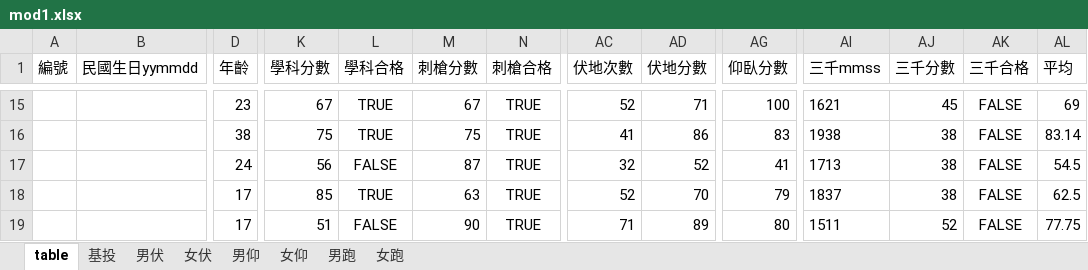
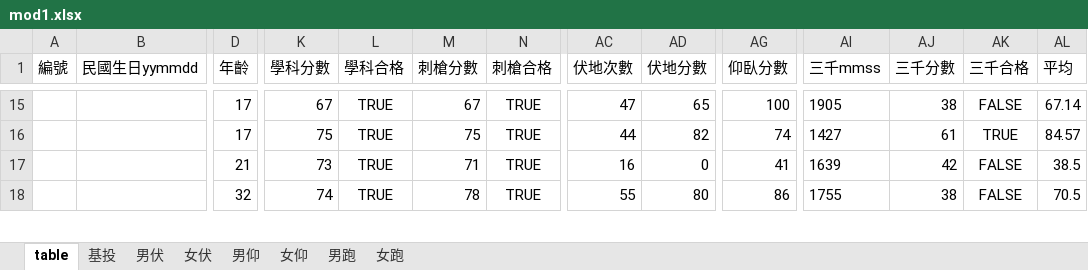
Before and after one commit to 0100Light/pe-calc, an Excel workbook: mod1.xlsx, sheet table, drawn as a sheet; only a part is shown, gaps mark what is left out; values as stored, in another font and other column widths than the file's, no borders; removed rows and columns are numbered as before the commit, all else as after; rows hold the shown columns only; the diff covers the shown part only; the diff names each change by its address in the sheet, - before the commit and + after, or states it on an @@ line.

```diff
--- a/mod1.xlsx (sheet table)
+++ b/mod1.xlsx (sheet table)
-D15 (年齡): 23
+D15 (年齡): 17
-AC15 (伏地次數): 52
+AC15 (伏地次數): 47
-AD15 (伏地分數): 71
+AD15 (伏地分數): 65
-AI15 (三千mmss): 1621
+AI15 (三千mmss): 1905
-AJ15 (三千分數): 45
+AJ15 (三千分數): 38
-AL15 (平均): 69
+AL15 (平均): 67.14
-D16 (年齡): 38
+D16 (年齡): 17
-AC16 (伏地次數): 41
+AC16 (伏地次數): 44
-AD16 (伏地分數): 86
+AD16 (伏地分數): 82
-AG16 (仰臥分數): 83
+AG16 (仰臥分數): 74
-AI16 (三千mmss): 1938
+AI16 (三千mmss): 1427
-AJ16 (三千分數): 38
+AJ16 (三千分數): 61
-AK16 (三千合格): FALSE
+AK16 (三千合格): TRUE
-AL16 (平均): 83.14
+AL16 (平均): 84.57
-D17 (年齡): 24
+D17 (年齡): 21
-K17 (學科分數): 56
+K17 (學科分數): 73
-L17 (學科合格): FALSE
+L17 (學科合格): TRUE
-M17 (刺槍分數): 87
+M17 (刺槍分數): 71
-AC17 (伏地次數): 32
+AC17 (伏地次數): 16
-AD17 (伏地分數): 52
+AD17 (伏地分數): 0
-AI17 (三千mmss): 1713
+AI17 (三千mmss): 1639
-AJ17 (三千分數): 38
+AJ17 (三千分數): 42
-AL17 (平均): 54.5
+AL17 (平均): 38.5
-D18 (年齡): 17
+D18 (年齡): 32
-K18 (學科分數): 85
+K18 (學科分數): 74
-M18 (刺槍分數): 63
+M18 (刺槍分數): 78
-AC18 (伏地次數): 52
+AC18 (伏地次數): 55
-AD18 (伏地分數): 70
+AD18 (伏地分數): 80
-AG18 (仰臥分數): 79
+AG18 (仰臥分數): 86
-AI18 (三千mmss): 1837
+AI18 (三千mmss): 1755
-AL18 (平均): 62.5
+AL18 (平均): 70.5
-row 19:  |  | 17 | 51 | FALSE | 90 | TRUE | 71 | 89 | 80 | 1511 | 52 | FALSE | 77.75
```
Also changed, not shown: 17 added rows, 14 removed rows and 125 edited cells elsewhere in this sheet, sheet 女伏, sheet 男伏, formulas that keep their value.
